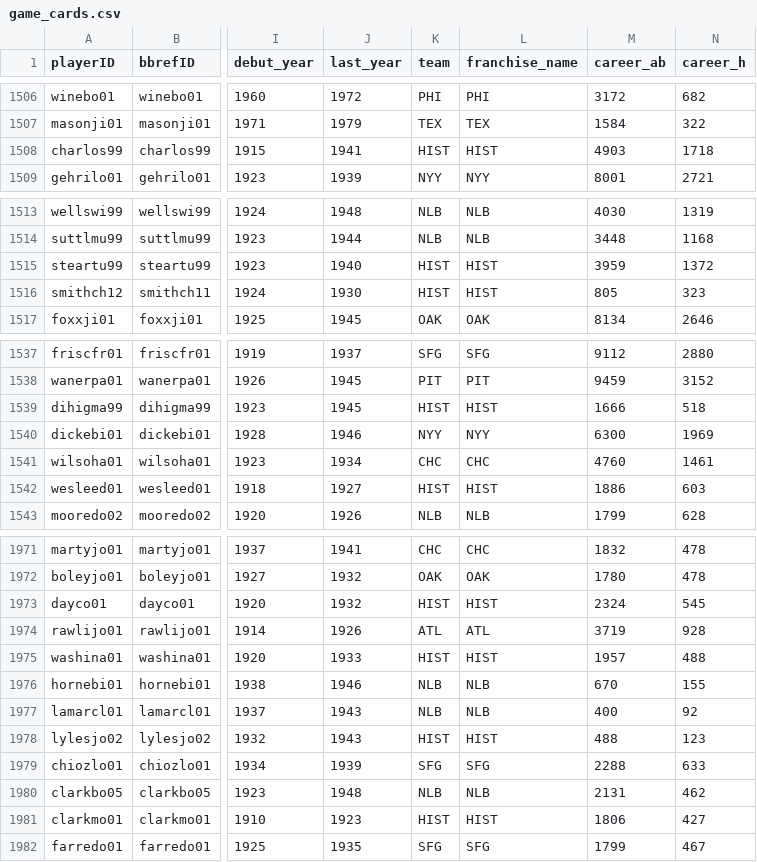
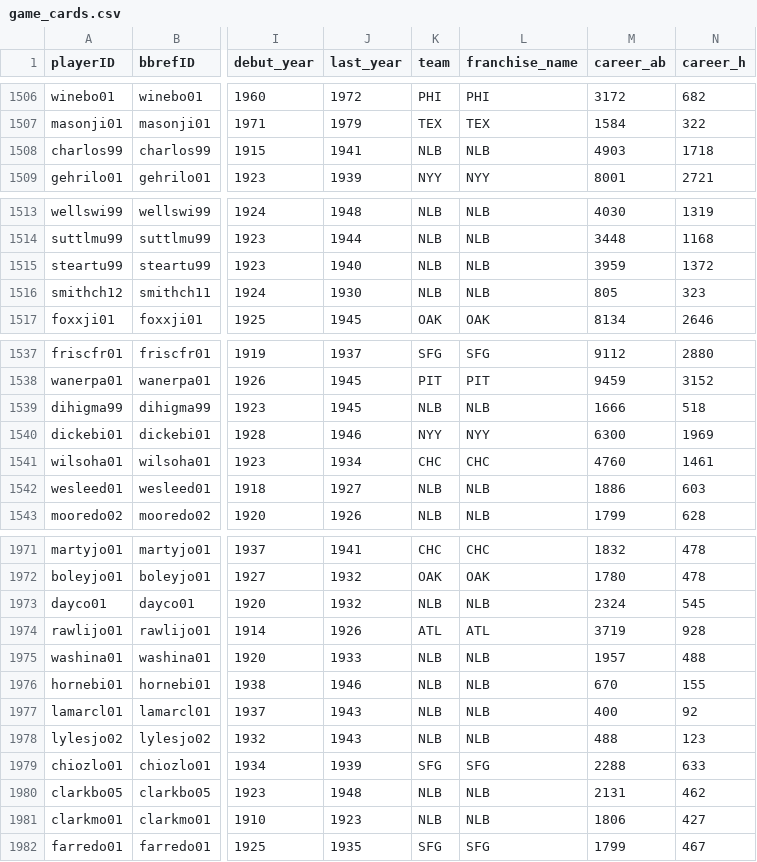
Before and after one commit to luissalasb17-dotcom/BaseRogue, a CSV file: game_cards.csv, drawn as a sheet; only a part is shown, gaps mark what is left out; the diff covers the shown part only; the diff names each change by its address in the sheet, - before the commit and + after, or states it on an @@ line.

Commit message:
Unify Story Mode with universal 4-tier system (Longshots/Underdogs/Contenders/Favorites) across all 125 seasons, fix Negro Leagues franchise mapping, and enhance bilingual i18n

```diff
--- a/game_cards.csv
+++ b/game_cards.csv
-K1508 (team): HIST
+K1508 (team): NLB
-L1508 (franchise_name): HIST
+L1508 (franchise_name): NLB
-K1515:K1516 (team): HIST
+K1515:K1516 (team): NLB
-L1515:L1516 (franchise_name): HIST
+L1515:L1516 (franchise_name): NLB
-K1539 (team): HIST
+K1539 (team): NLB
-L1539 (franchise_name): HIST
+L1539 (franchise_name): NLB
-K1542 (team): HIST
+K1542 (team): NLB
-L1542 (franchise_name): HIST
+L1542 (franchise_name): NLB
-K1973 (team): HIST
+K1973 (team): NLB
-L1973 (franchise_name): HIST
+L1973 (franchise_name): NLB
-K1975 (team): HIST
+K1975 (team): NLB
-L1975 (franchise_name): HIST
+L1975 (franchise_name): NLB
-K1978 (team): HIST
+K1978 (team): NLB
-L1978 (franchise_name): HIST
+L1978 (franchise_name): NLB
-K1981 (team): HIST
+K1981 (team): NLB
-L1981 (franchise_name): HIST
+L1981 (franchise_name): NLB
```
Also changed, not shown: 68 edited cells elsewhere in this file, 5 other files.
